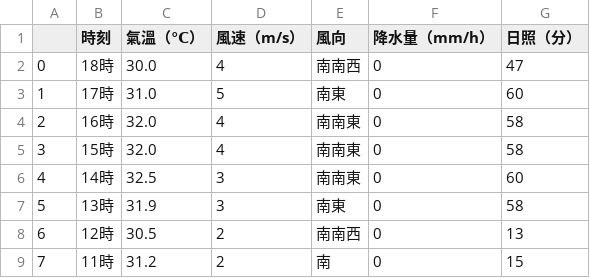
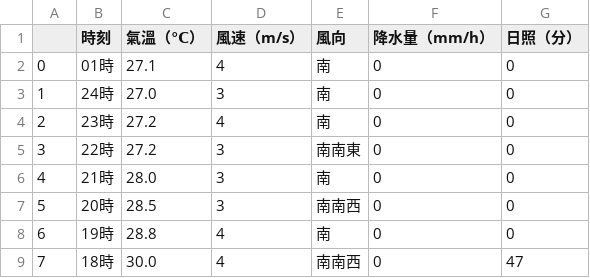
Before and after one commit to chingcchen/tokyo_weather, a CSV file: daily/31-Jul-2017.csv, drawn as a sheet; only a part is shown; the diff covers the shown part only.

Commit message:
Add file: daily/31-Jul-2017.csv

```diff
--- a/daily/31-Jul-2017.csv
+++ b/daily/31-Jul-2017.csv
@@ -1,9 +1,9 @@
 ,時刻,氣溫（℃）,風速（m/s）,風向,降水量（mm/h）,日照（分）
-0,18時,30.0,4,南南西,0,47
-1,17時,31.0,5,南東,0,60
-2,16時,32.0,4,南南東,0,58
-3,15時,32.0,4,南南東,0,58
-4,14時,32.5,3,南南東,0,60
-5,13時,31.9,3,南東,0,58
-6,12時,30.5,2,南南西,0,13
-7,11時,31.2,2,南,0,15
+0,01時,27.1,4,南,0,0
+1,24時,27.0,3,南,0,0
+2,23時,27.2,4,南,0,0
+3,22時,27.2,3,南南東,0,0
+4,21時,28.0,3,南,0,0
+5,20時,28.5,3,南南西,0,0
+6,19時,28.8,4,南,0,0
+7,18時,30.0,4,南南西,0,47
```
Also changed, not shown: 69 edited cells elsewhere in this file.
